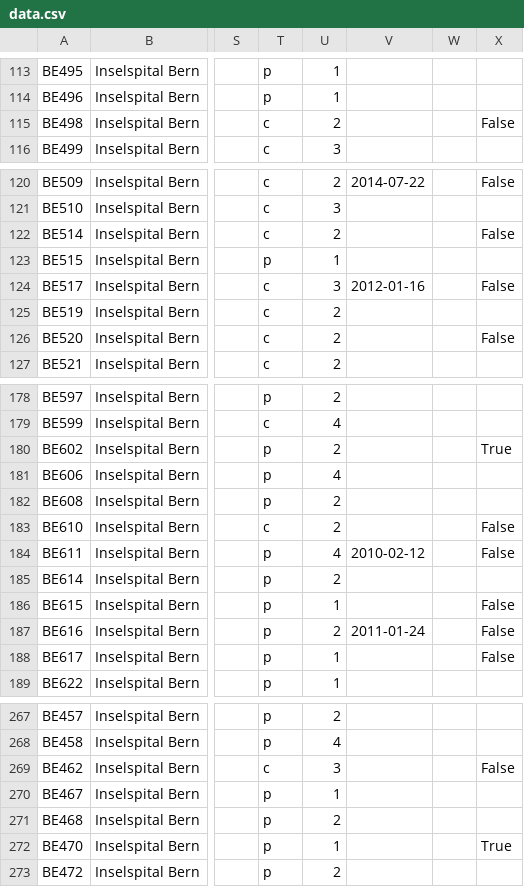
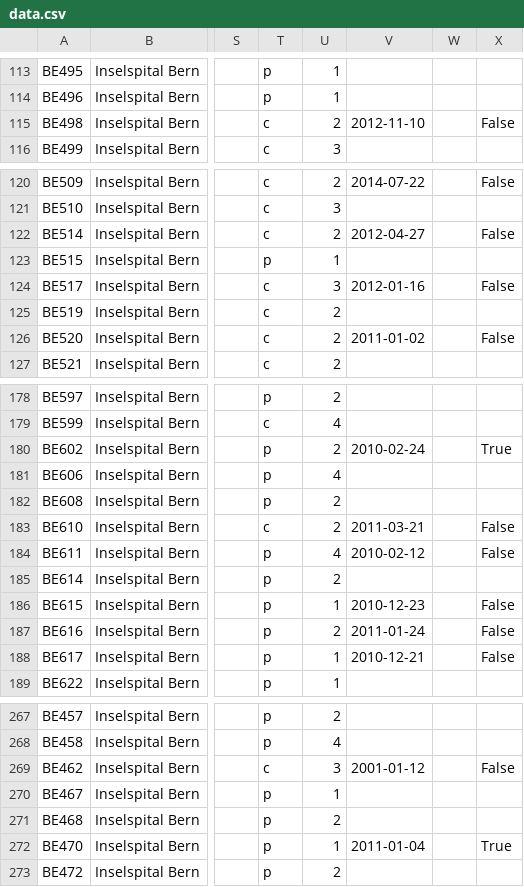
Before and after one commit to rmnldwg/lydata, a CSV file: 2023-isb-multisite/data.csv, drawn as a sheet; only a part is shown, gaps mark what is left out; the diff covers the shown part only; the diff names each change by its address in the sheet, - before the commit and + after, or states it on an @@ line.

```diff
--- a/2023-isb-multisite/data.csv
+++ b/2023-isb-multisite/data.csv
-V115: (empty)
+V115: 2012-11-10
-V122: (empty)
+V122: 2012-04-27
-V126: (empty)
+V126: 2011-01-02
-V180: (empty)
+V180: 2010-02-24
-V183: (empty)
+V183: 2011-03-21
-V186: (empty)
+V186: 2010-12-23
-V188: (empty)
+V188: 2010-12-21
-V269: (empty)
+V269: 2001-01-12
-V272: (empty)
+V272: 2011-01-04
```
Also changed, not shown: 5 edited cells elsewhere in this file, 3 other files.
